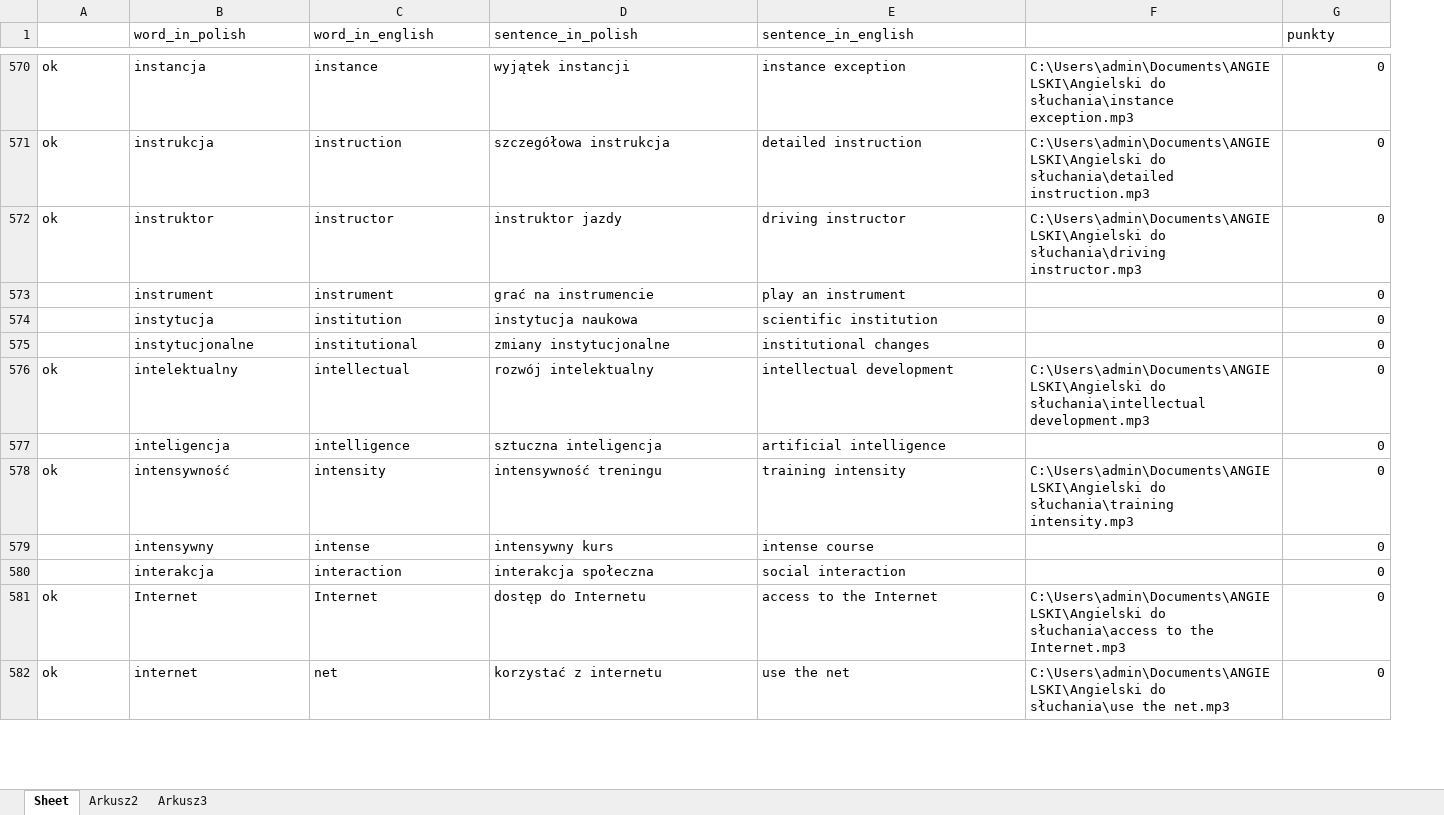
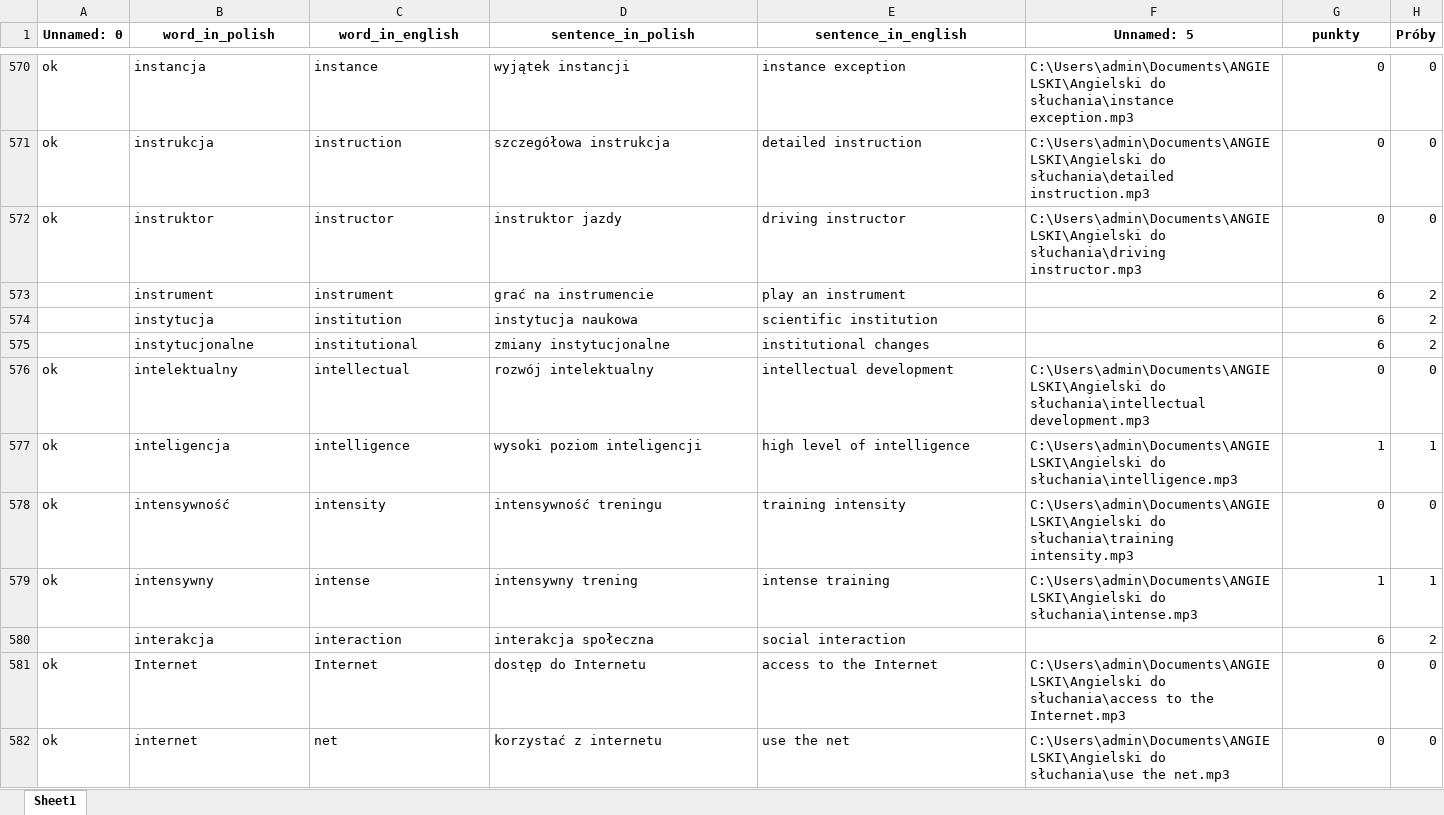
Before and after one commit to pggom/PiotrGomulaInterview, an Excel workbook: Text_Files/słówka_ang_dane.xlsx, sheet Sheet1, drawn as a sheet; only a part is shown, gaps mark what is left out; values as stored, in another font and other column widths than the file's, no borders; the diff covers the shown part only; the diff names each change by its address in the sheet, - before the commit and + after, or states it on an @@ line.

```diff
--- a/Text_Files/słówka_ang_dane.xlsx (sheet Sheet1)
+++ b/Text_Files/słówka_ang_dane.xlsx (sheet Sheet1)
-sheet tab: Sheet
+sheet tab: Sheet1
-sheet tab: Arkusz2
-sheet tab: Arkusz3
+column H (Próby), rows 570-582: 0 | 0 | 0 | 2 | 2 | 2 | 0 | 1 | 0 | 1 | 2 | 0 | 0
-A1: (empty)
+A1: Unnamed: 0
@@ B1:E1 bold: off → on, alignment: left → center @@
-F1: (empty)
+F1: Unnamed: 5
@@ G1 bold: off → on, alignment: left → center @@
-G573:G575 (punkty): 0
+G573:G575 (punkty): 6
-A577 (Unnamed: 0): (empty)
+A577 (Unnamed: 0): ok
-D577 (sentence_in_polish): sztuczna inteligencja
+D577 (sentence_in_polish): wysoki poziom inteligencji
-E577 (sentence_in_english): artificial intelligence
+E577 (sentence_in_english): high level of intelligence
-F577 (Unnamed: 5): (empty)
+F577 (Unnamed: 5): C:\Users\admin\Documents\ANGIELSKI\Angielski do słuchania\intelligence.mp3
-G577 (punkty): 0
+G577 (punkty): 1
-A579 (Unnamed: 0): (empty)
+A579 (Unnamed: 0): ok
-D579 (sentence_in_polish): intensywny kurs
+D579 (sentence_in_polish): intensywny trening
-E579 (sentence_in_english): intense course
+E579 (sentence_in_english): intense training
-F579 (Unnamed: 5): (empty)
+F579 (Unnamed: 5): C:\Users\admin\Documents\ANGIELSKI\Angielski do słuchania\intense.mp3
-G579 (punkty): 0
+G579 (punkty): 1
-G580 (punkty): 0
+G580 (punkty): 6
```
Also changed, not shown: 6 added rows, 5 removed rows and 370 edited cells elsewhere in this sheet, 6 other files.
